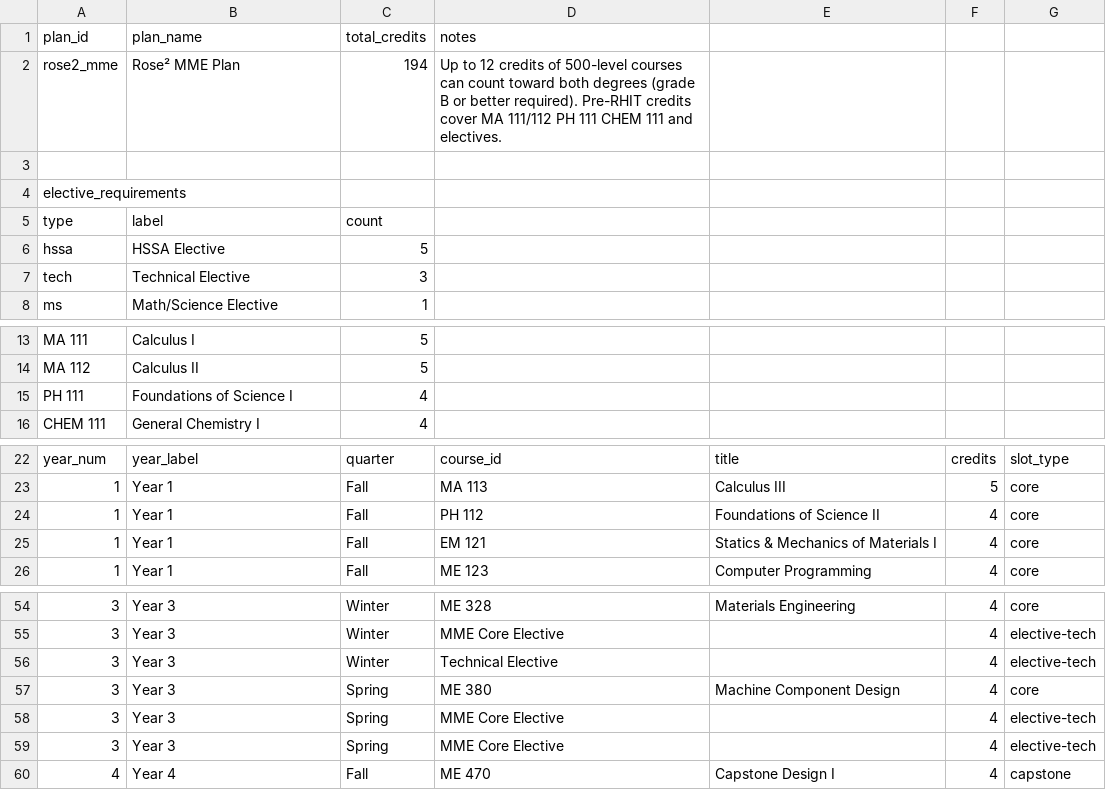
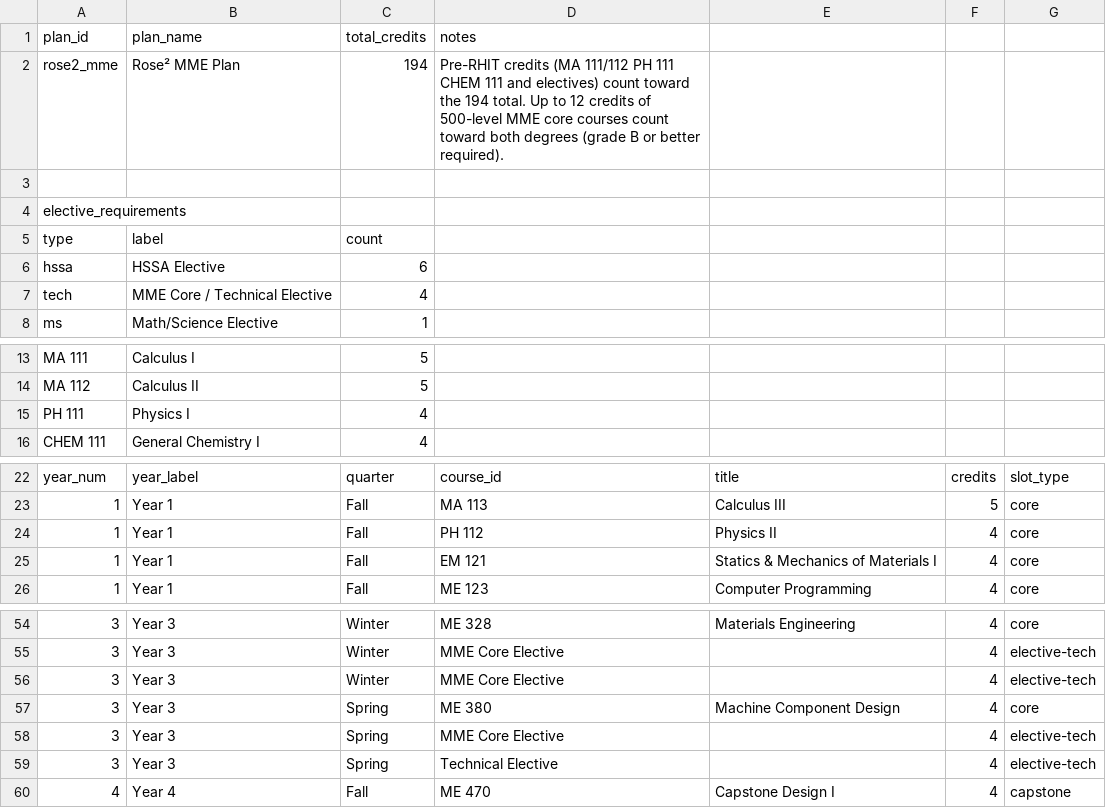
Before and after one commit to kevpatha/RHIT_Advising, a CSV file: plan_rose2_mme.csv, drawn as a sheet; only a part is shown, gaps mark what is left out.

```diff
--- a/plan_rose2_mme.csv
+++ b/plan_rose2_mme.csv
@@ -1,3 +1,3 @@
 plan_id,plan_name,total_credits,notes
-rose2_mme,Rose² MME Plan,194,Up to 12 credits of 500-level courses can count toward both degrees (grade B or better required). Pre-RHIT credits cover MA 111/112 PH 111 CHEM 111 and electives.
+rose2_mme,Rose² MME Plan,194,Pre-RHIT credits (MA 111/112 PH 111 CHEM 111 and electives) count toward the 194 total. Up to 12 credits of 500-level MME core courses count toward both degrees (grade B or better required).
 
@@ -5,4 +5,4 @@ elective_requirements
 type,label,count
-hssa,HSSA Elective,5
-tech,Technical Elective,3
+hssa,HSSA Elective,6
+tech,MME Core / Technical Elective,4
 ms,Math/Science Elective,1
@@ -14,3 +14,3 @@ MA 111,Calculus I,5
 MA 112,Calculus II,5
-PH 111,Foundations of Science I,4
+PH 111,Physics I,4
 CHEM 111,General Chemistry I,4
@@ -23,3 +23,3 @@ year_num,year_label,quarter,course_id,title,credits,slot_type
 1,Year 1,Fall,MA 113,Calculus III,5,core
-1,Year 1,Fall,PH 112,Foundations of Science II,4,core
+1,Year 1,Fall,PH 112,Physics II,4,core
 1,Year 1,Fall,EM 121,Statics & Mechanics of Materials I,4,core
@@ -55,6 +55,6 @@ year_num,year_label,quarter,course_id,title,credits,slot_type
 3,Year 3,Winter,MME Core Elective,,4,elective-tech
-3,Year 3,Winter,Technical Elective,,4,elective-tech
+3,Year 3,Winter,MME Core Elective,,4,elective-tech
 3,Year 3,Spring,ME 380,Machine Component Design,4,core
 3,Year 3,Spring,MME Core Elective,,4,elective-tech
-3,Year 3,Spring,MME Core Elective,,4,elective-tech
+3,Year 3,Spring,Technical Elective,,4,elective-tech
 4,Year 4,Fall,ME 470,Capstone Design I,4,capstone
```
Also changed, not shown: ME_curriculum.csv, plan_rose2_mem.csv, 2 other files.
